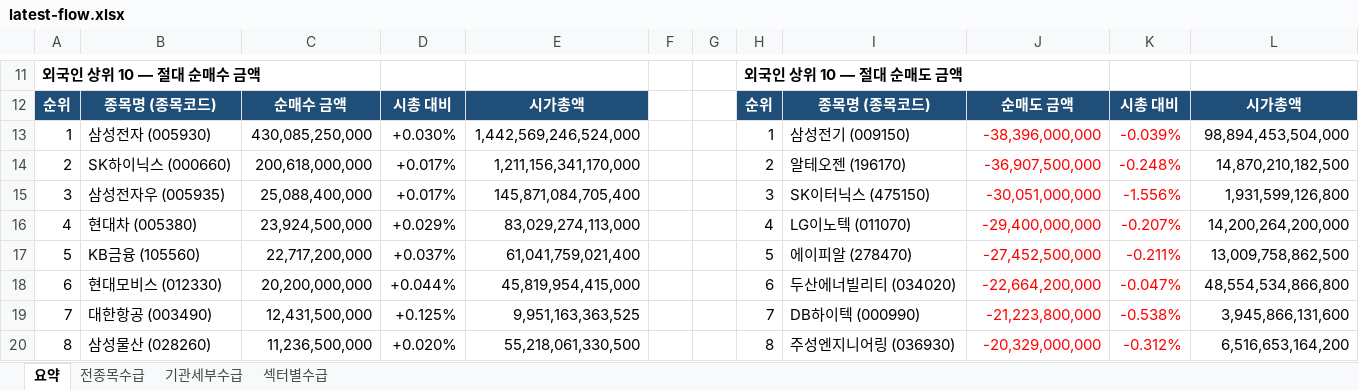
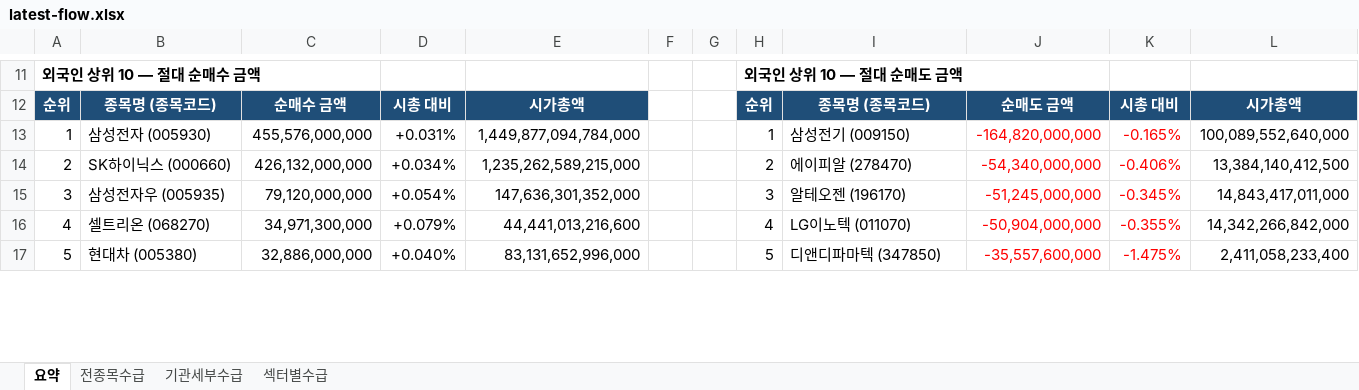
Before and after one commit to HeeChaNY/stock-market-dashboards, an Excel workbook: dashboard/latest-flow.xlsx, sheet 요약, drawn as a sheet; only a part is shown, gaps mark what is left out; values as stored, in another font and other column widths than the file's, no borders; removed rows and columns are numbered as before the commit, all else as after; the diff covers the shown part only; the diff names each change by its address in the sheet, - before the commit and + after, or states it on an @@ line.

```diff
--- a/dashboard/latest-flow.xlsx (sheet 요약)
+++ b/dashboard/latest-flow.xlsx (sheet 요약)
-C13: 430,085,250,000
+C13: 455,576,000,000
-D13: +0.030%
+D13: +0.031%
-E13: 1,442,569,246,524,000
+E13: 1,449,877,094,784,000
-J13: -38,396,000,000
+J13: -164,820,000,000
-K13: -0.039%
+K13: -0.165%
-L13: 98,894,453,504,000
+L13: 100,089,552,640,000
-C14: 200,618,000,000
+C14: 426,132,000,000
-D14: +0.017%
+D14: +0.034%
-E14: 1,211,156,341,170,000
+E14: 1,235,262,589,215,000
-I14: 알테오젠 (196170)
+I14: 에이피알 (278470)
-J14: -36,907,500,000
+J14: -54,340,000,000
-K14: -0.248%
+K14: -0.406%
-L14: 14,870,210,182,500
+L14: 13,384,140,412,500
-C15: 25,088,400,000
+C15: 79,120,000,000
-D15: +0.017%
+D15: +0.054%
-E15: 145,871,084,705,400
+E15: 147,636,301,352,000
-I15: SK이터닉스 (475150)
+I15: 알테오젠 (196170)
-J15: -30,051,000,000
+J15: -51,245,000,000
-K15: -1.556%
+K15: -0.345%
-L15: 1,931,599,126,800
+L15: 14,843,417,011,000
-B16: 현대차 (005380)
+B16: 셀트리온 (068270)
-C16: 23,924,500,000
+C16: 34,971,300,000
-D16: +0.029%
+D16: +0.079%
-E16: 83,029,274,113,000
+E16: 44,441,013,216,600
-J16: -29,400,000,000
+J16: -50,904,000,000
-K16: -0.207%
+K16: -0.355%
-L16: 14,200,264,200,000
+L16: 14,342,266,842,000
-row 17: 5 | KB금융 (105560) | 22,717,200,000 | +0.037% | 61,041,759,021,400 |  |  | 5 | 에이피알 (278470) | -27,452,500,000 | -0.211% | 13,009,758,862,500
-row 18: 6 | 현대모비스 (012330) | 20,200,000,000 | +0.044% | 45,819,954,415,000 |  |  | 6 | 두산에너빌리티 (034020) | -22,664,200,000 | -0.047% | 48,554,534,866,800
-row 19: 7 | 대한항공 (003490) | 12,431,500,000 | +0.125% | 9,951,163,363,525 |  |  | 7 | DB하이텍 (000990) | -21,223,800,000 | -0.538% | 3,945,866,131,600
-row 20: 8 | 삼성물산 (028260) | 11,236,500,000 | +0.020% | 55,218,061,330,500 |  |  | 8 | 주성엔지니어링 (036930) | -20,329,000,000 | -0.312% | 6,516,653,164,200
+row 17: 5 | 현대차 (005380) | 32,886,000,000 | +0.040% | 83,131,652,996,000 |  |  | 5 | 디앤디파마텍 (347850) | -35,557,600,000 | -1.475% | 2,411,058,233,400
```
Also changed, not shown: 31 added rows, 28 removed rows and 26 edited cells elsewhere in this sheet, sheet 전종목수급, sheet 기관세부수급, sheet 섹터별수급, 1 other file.
